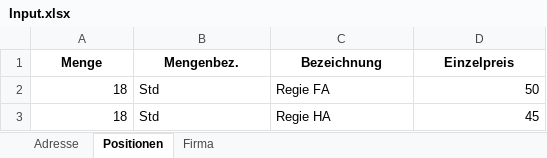
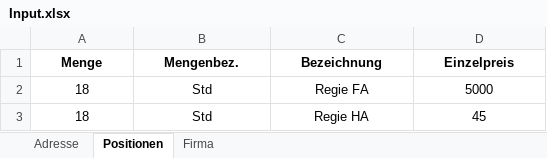
Before and after one commit to erionpolisi/FATI_WordGenerator, an Excel workbook: FATI_WordGenerator/Resources/Input.xlsx, sheet Positionen, drawn as a sheet; values as stored, in another font and other column widths than the file's, no borders; the diff names each change by its address in the sheet, - before the commit and + after, or states it on an @@ line.

```diff
--- a/FATI_WordGenerator/Resources/Input.xlsx (sheet Positionen)
+++ b/FATI_WordGenerator/Resources/Input.xlsx (sheet Positionen)
-A2:A3 alignment: right
+A2:A3 alignment: center
-B2:C3 alignment: left
+B2:C3 alignment: center
-D2 (Einzelpreis): 50
+D2 (Einzelpreis): 5000
-D2:D3 alignment: right
+D2:D3 alignment: center
```
Also changed, not shown: sheet Adresse, sheet Firma, 3 other files.
